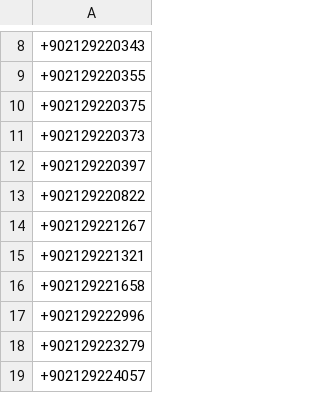
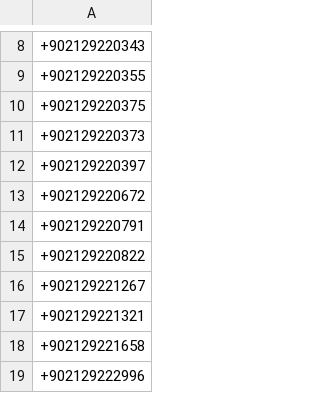
Before and after one commit to symbuzzer/Turkish-Spam-Numbers, a CSV file: SpamBlocker.csv, drawn as a sheet; only a part is shown, gaps mark what is left out; the shorter side is filled out with more unchanged rows; the diff names each change by its address in the sheet, - before the commit and + after, or states it on an @@ line.

```diff
--- a/SpamBlocker.csv
+++ b/SpamBlocker.csv
+row 13: +902129220672
+row 14: +902129220791
```
Also changed, not shown: 3 other files.
